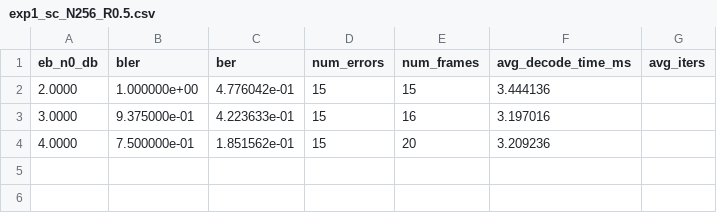
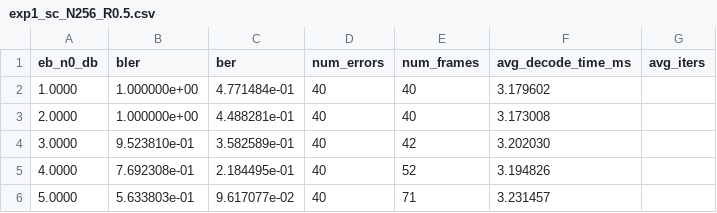
Before and after one commit to shunshun-521/USTC-Compression-Information-Theory, a CSV file: polar_codes/results/exp1_sc_N256_R0.5.csv, drawn as a sheet.

```diff
--- a/polar_codes/results/exp1_sc_N256_R0.5.csv
+++ b/polar_codes/results/exp1_sc_N256_R0.5.csv
@@ -1,4 +1,6 @@
 eb_n0_db,bler,ber,num_errors,num_frames,avg_decode_time_ms,avg_iters
-2.0000,1.000000e+00,4.776042e-01,15,15,3.444136,
-3.0000,9.375000e-01,4.223633e-01,15,16,3.197016,
-4.0000,7.500000e-01,1.851562e-01,15,20,3.209236,
+1.0000,1.000000e+00,4.771484e-01,40,40,3.179602,
+2.0000,1.000000e+00,4.488281e-01,40,40,3.173008,
+3.0000,9.523810e-01,3.582589e-01,40,42,3.202030,
+4.0000,7.692308e-01,2.184495e-01,40,52,3.194826,
+5.0000,5.633803e-01,9.617077e-02,40,71,3.231457,
```
Also changed, not shown: polar_codes/results/exp1_sc_N512_R0.5.csv, 27 other files.
